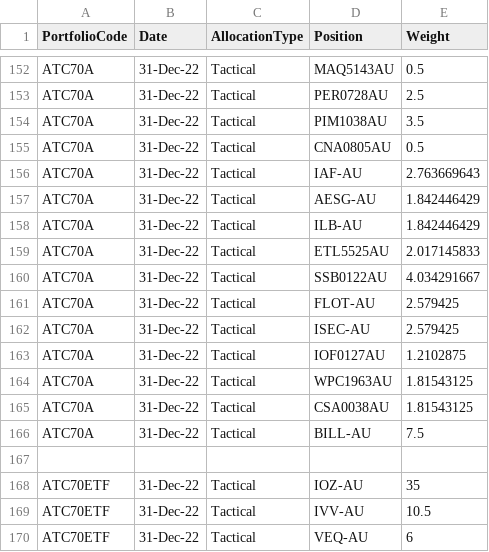
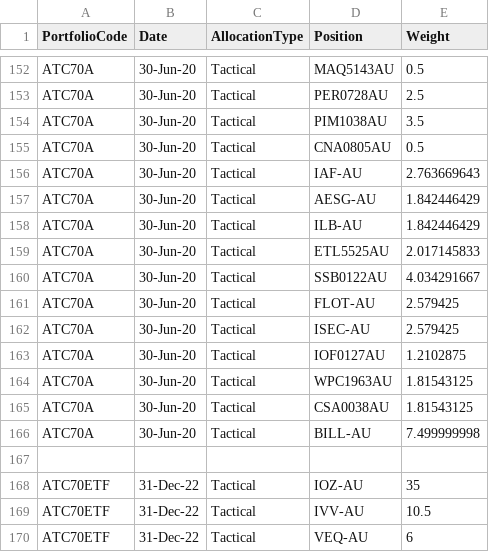
Before and after one commit to KevToohey/AtchisonAttribution, a CSV file: WeightFile.csv, drawn as a sheet; only a part is shown, gaps mark what is left out; the diff covers the shown part only; the diff names each change by its address in the sheet, - before the commit and + after, or states it on an @@ line.

```diff
--- a/WeightFile.csv
+++ b/WeightFile.csv
-B152:B166 (Date): 31-Dec-22
+B152:B166 (Date): 30-Jun-20
-E166 (Weight): 7.5
+E166 (Weight): 7.499999998
```
Also changed, not shown: 41 edited cells elsewhere in this file.
